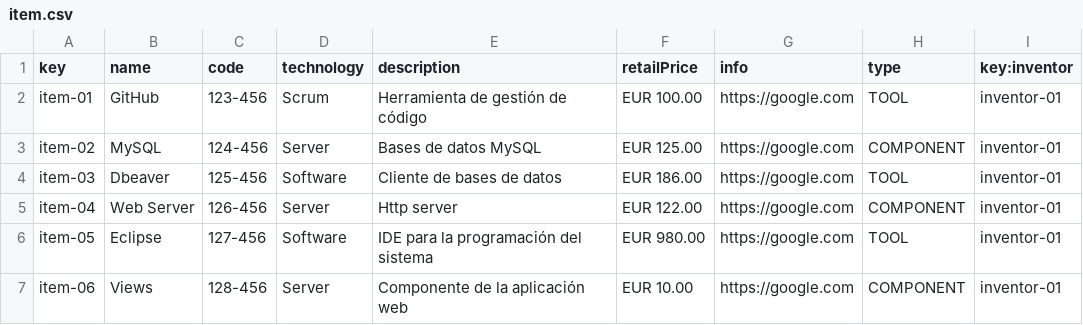
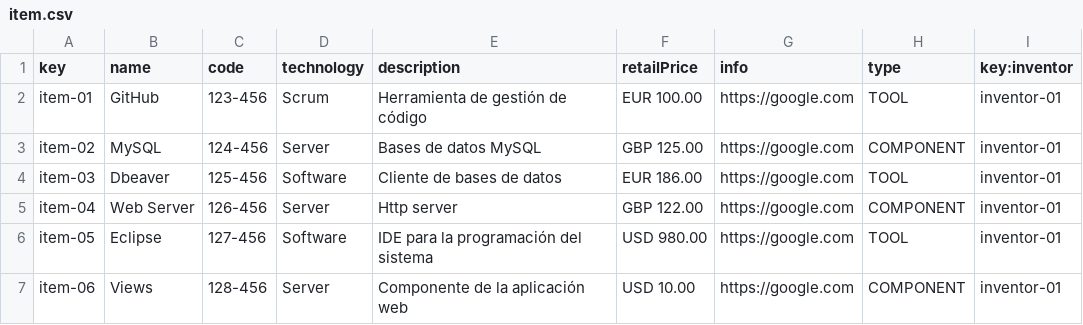
Before and after one commit to danidinogo/DP2-control-check, a CSV file: src/main/webapp/WEB-INF/resources/sample-data/item.csv, drawn as a sheet.

```diff
--- a/src/main/webapp/WEB-INF/resources/sample-data/item.csv
+++ b/src/main/webapp/WEB-INF/resources/sample-data/item.csv
@@ -2,6 +2,6 @@ key,name,code,technology,description,retailPrice,info,type,key:inventor
 item-01,GitHub,123-456,Scrum,Herramienta de gestión de código,EUR 100.00,https://google.com,TOOL,inventor-01
-item-02,MySQL,124-456,Server,Bases de datos MySQL,EUR 125.00,https://google.com,COMPONENT,inventor-01
+item-02,MySQL,124-456,Server,Bases de datos MySQL,GBP 125.00,https://google.com,COMPONENT,inventor-01
 item-03,Dbeaver,125-456,Software,Cliente de bases de datos,EUR 186.00,https://google.com,TOOL,inventor-01
-item-04,Web Server,126-456,Server,Http server,EUR 122.00,https://google.com,COMPONENT,inventor-01
-item-05,Eclipse,127-456,Software,IDE para la programación del sistema,EUR 980.00,https://google.com,TOOL,inventor-01
-item-06,Views,128-456,Server,Componente de la aplicación web,EUR 10.00,https://google.com,COMPONENT,inventor-01
+item-04,Web Server,126-456,Server,Http server,GBP 122.00,https://google.com,COMPONENT,inventor-01
+item-05,Eclipse,127-456,Software,IDE para la programación del sistema,USD 980.00,https://google.com,TOOL,inventor-01
+item-06,Views,128-456,Server,Componente de la aplicación web,USD 10.00,https://google.com,COMPONENT,inventor-01
```
Also changed, not shown: 6 other files.
